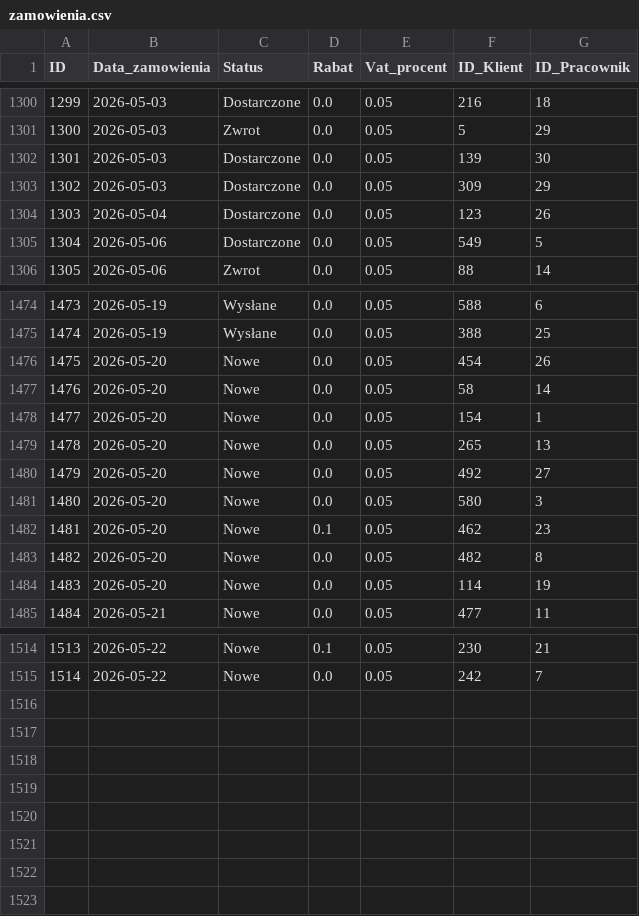
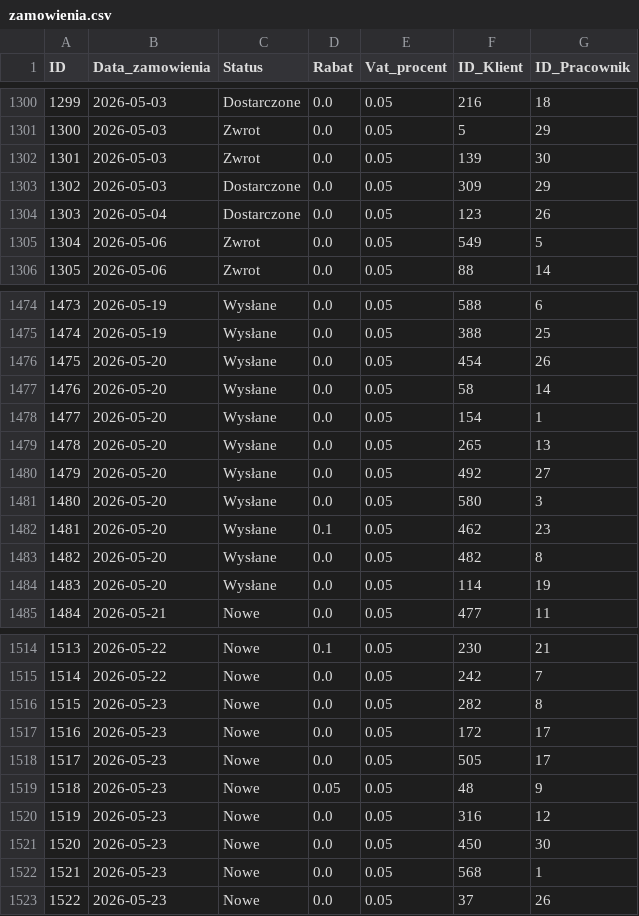
Before and after one commit to abazela/generator-danych, a CSV file: dane_csv/zamowienia.csv, drawn as a sheet; only a part is shown, gaps mark what is left out; the diff covers the shown part only.

```diff
--- a/dane_csv/zamowienia.csv
+++ b/dane_csv/zamowienia.csv
@@ -1301,6 +1301,6 @@
 1300,2026-05-03,Zwrot,0.0,0.05,5,29
-1301,2026-05-03,Dostarczone,0.0,0.05,139,30
+1301,2026-05-03,Zwrot,0.0,0.05,139,30
 1302,2026-05-03,Dostarczone,0.0,0.05,309,29
 1303,2026-05-04,Dostarczone,0.0,0.05,123,26
-1304,2026-05-06,Dostarczone,0.0,0.05,549,5
+1304,2026-05-06,Zwrot,0.0,0.05,549,5
 1305,2026-05-06,Zwrot,0.0,0.05,88,14
@@ -1475,11 +1475,11 @@
 1474,2026-05-19,Wysłane,0.0,0.05,388,25
-1475,2026-05-20,Nowe,0.0,0.05,454,26
-1476,2026-05-20,Nowe,0.0,0.05,58,14
-1477,2026-05-20,Nowe,0.0,0.05,154,1
-1478,2026-05-20,Nowe,0.0,0.05,265,13
-1479,2026-05-20,Nowe,0.0,0.05,492,27
-1480,2026-05-20,Nowe,0.0,0.05,580,3
-1481,2026-05-20,Nowe,0.1,0.05,462,23
-1482,2026-05-20,Nowe,0.0,0.05,482,8
-1483,2026-05-20,Nowe,0.0,0.05,114,19
+1475,2026-05-20,Wysłane,0.0,0.05,454,26
+1476,2026-05-20,Wysłane,0.0,0.05,58,14
+1477,2026-05-20,Wysłane,0.0,0.05,154,1
+1478,2026-05-20,Wysłane,0.0,0.05,265,13
+1479,2026-05-20,Wysłane,0.0,0.05,492,27
+1480,2026-05-20,Wysłane,0.0,0.05,580,3
+1481,2026-05-20,Wysłane,0.1,0.05,462,23
+1482,2026-05-20,Wysłane,0.0,0.05,482,8
+1483,2026-05-20,Wysłane,0.0,0.05,114,19
 1484,2026-05-21,Nowe,0.0,0.05,477,11
@@ -1515 +1515,9 @@
 1514,2026-05-22,Nowe,0.0,0.05,242,7
+1515,2026-05-23,Nowe,0.0,0.05,282,8
+1516,2026-05-23,Nowe,0.0,0.05,172,17
+1517,2026-05-23,Nowe,0.0,0.05,505,17
+1518,2026-05-23,Nowe,0.05,0.05,48,9
+1519,2026-05-23,Nowe,0.0,0.05,316,12
+1520,2026-05-23,Nowe,0.0,0.05,450,30
+1521,2026-05-23,Nowe,0.0,0.05,568,1
+1522,2026-05-23,Nowe,0.0,0.05,37,26
```
Also changed, not shown: 24 edited cells elsewhere in this file, dane_csv/klienci.csv, dane_csv/pozycje_zamowienie.csv.
